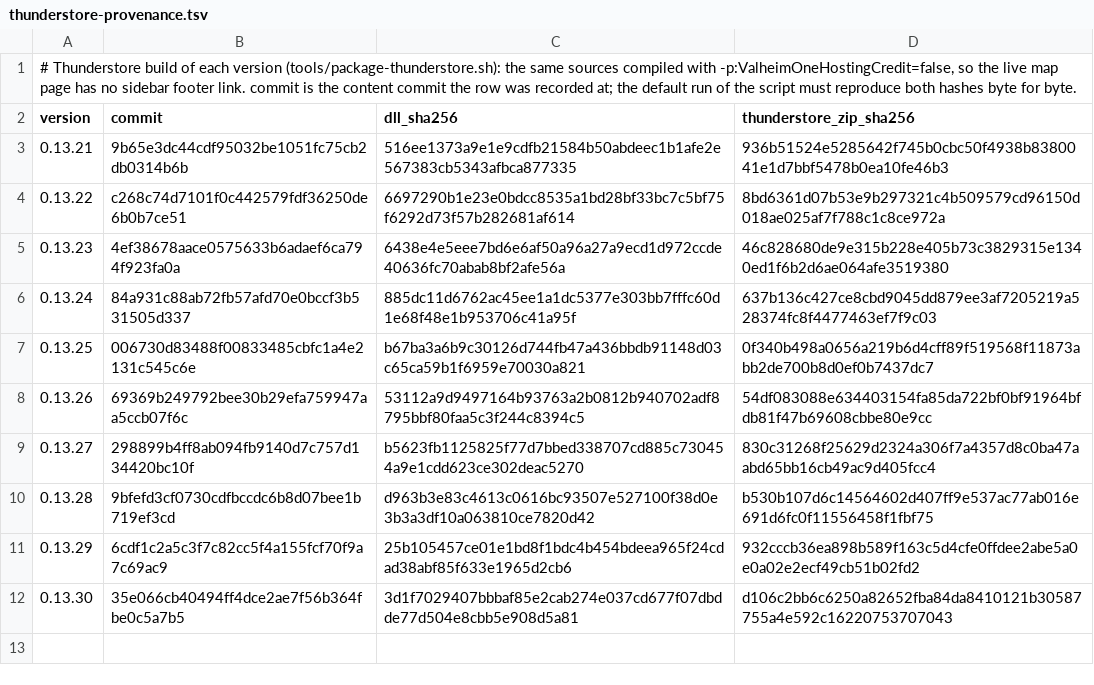
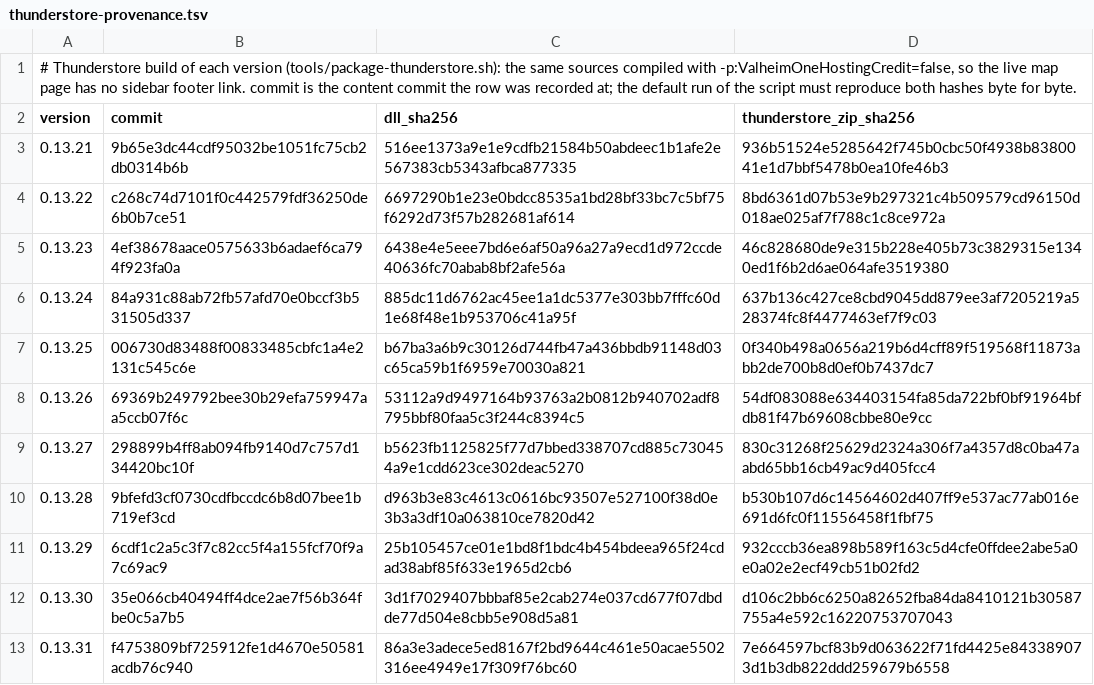
Before and after one commit to humangenome/ValheimOne, a TSV file: tools/release/thunderstore-provenance.tsv, drawn as a sheet; the diff names each change by its address in the sheet, - before the commit and + after, or states it on an @@ line.

```diff
--- a/tools/release/thunderstore-provenance.tsv
+++ b/tools/release/thunderstore-provenance.tsv
+row 13: 0.13.31 | f4753809bf725912fe1d4670e50581acdb76c940 | 86a3e3adece5ed8167f2bd9644c461e50acae5502316ee4949e17f309f76bc60 | 7e664597bcf83b9d063622f71fd4425e843389073d1b3db822ddd259679b6558
```
Also changed, not shown: tools/release/provenance.tsv, 1 other file.
